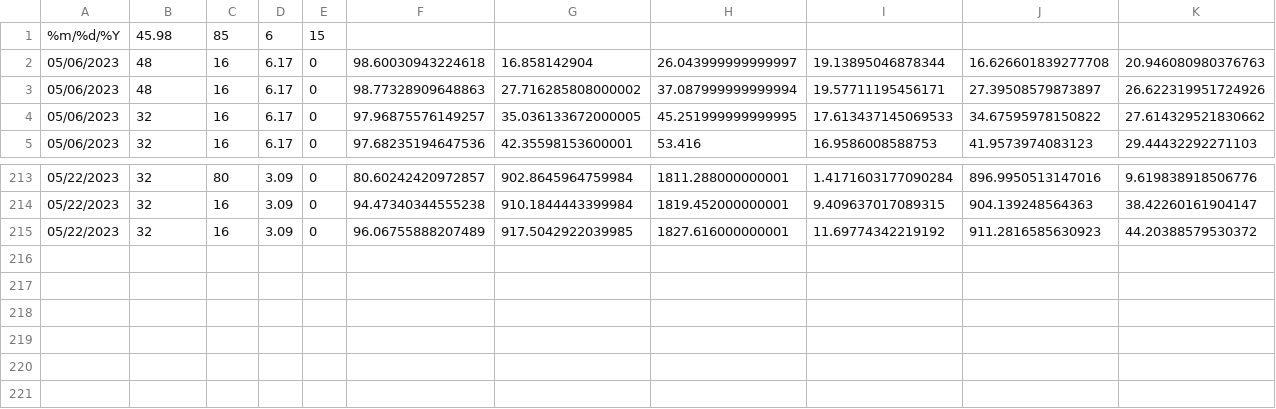
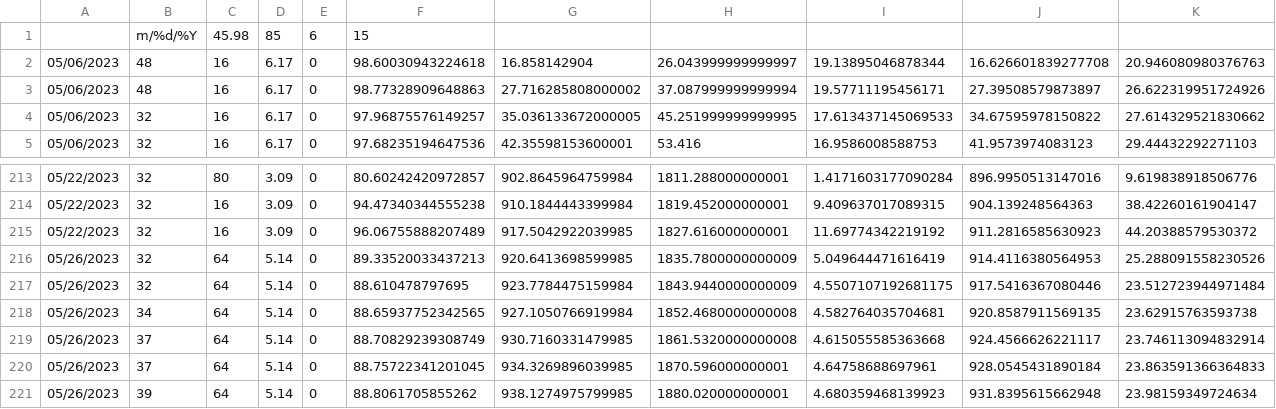
Before and after one commit to yasmine-ben-ahmed/FFP, a CSV file: fire/testBatch.csv, drawn as a sheet; only a part is shown, gaps mark what is left out.

```diff
--- a/fire/testBatch.csv
+++ b/fire/testBatch.csv
@@ -1,2 +1,2 @@
-%m/%d/%Y,45.98,85,6,15
+,m/%d/%Y,45.98,85,6,15
 05/06/2023,48,16,6.17,0,98.60030943224618,16.858142904,26.043999999999997,19.13895046878344,16.626601839277708,20.946080980376763
@@ -215 +215,7 @@
 05/22/2023,32,16,3.09,0,96.06755888207489,917.5042922039985,1827.616000000001,11.69774342219192,911.2816585630923,44.20388579530372
+05/26/2023,32,64,5.14,0,89.33520033437213,920.6413698599985,1835.7800000000009,5.049644471616419,914.4116380564953,25.288091558230526
+05/26/2023,32,64,5.14,0,88.610478797695,923.7784475159984,1843.9440000000009,4.5507107192681175,917.5416367080446,23.512723944971484
+05/26/2023,34,64,5.14,0,88.65937752342565,927.1050766919984,1852.4680000000008,4.582764035704681,920.8587911569135,23.62915763593738
+05/26/2023,37,64,5.14,0,88.70829239308749,930.7160331479985,1861.5320000000008,4.615055585363668,924.4566626221117,23.746113094832914
+05/26/2023,37,64,5.14,0,88.75722341201045,934.3269896039985,1870.596000000001,4.64758688697961,928.0545431890184,23.863591366364833
+05/26/2023,39,64,5.14,0,88.8061705855262,938.1274975799985,1880.020000000001,4.680359468139923,931.8395615662948,23.98159349724634
```
Also changed, not shown: 5 other files.
